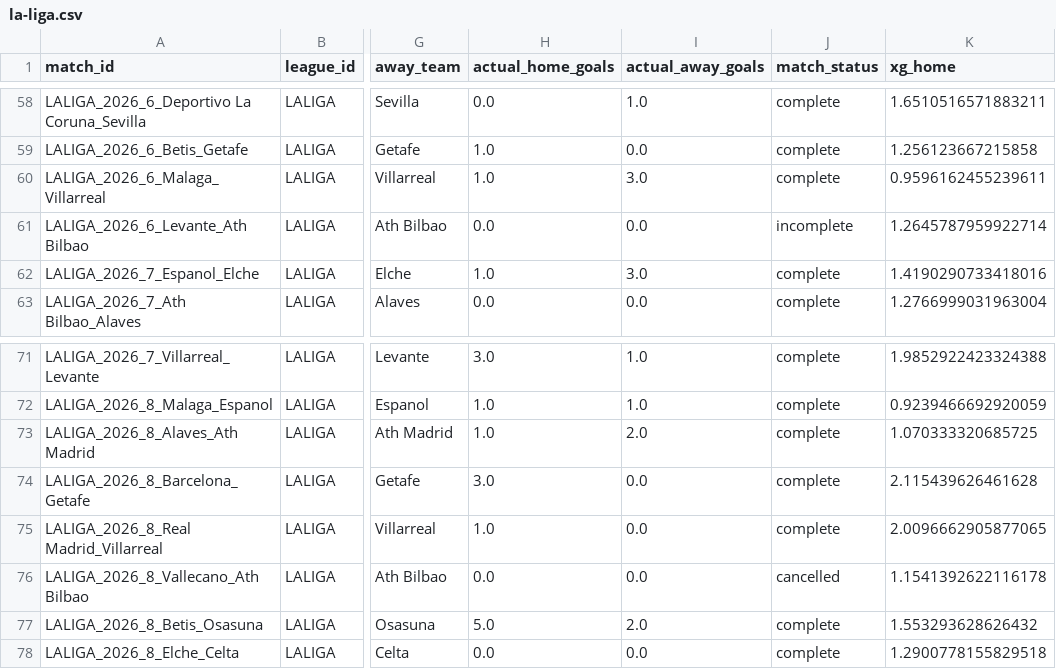
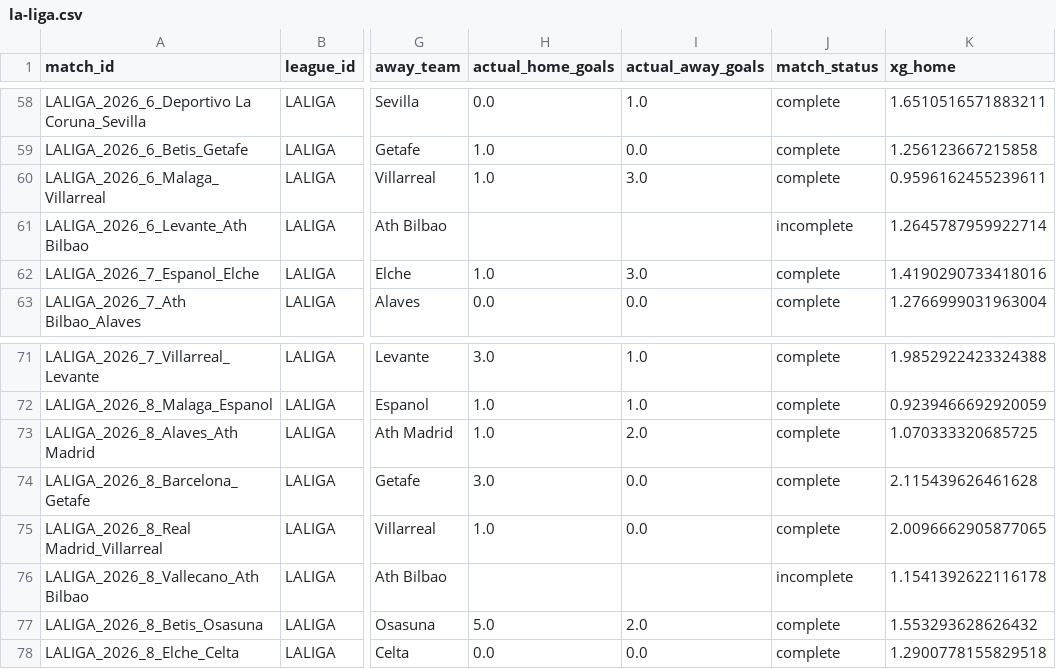
Before and after one commit to inkandinsightart-cpu/football-data, a CSV file: data/la-liga.csv, drawn as a sheet; only a part is shown, gaps mark what is left out; the diff names each change by its address in the sheet, - before the commit and + after, or states it on an @@ line.

Commit message:
Update la-liga.csv

```diff
--- a/data/la-liga.csv
+++ b/data/la-liga.csv
-H61 (actual_home_goals): 0.0
+H61 (actual_home_goals): (empty)
-I61 (actual_away_goals): 0.0
+I61 (actual_away_goals): (empty)
-H76 (actual_home_goals): 0.0
+H76 (actual_home_goals): (empty)
-I76 (actual_away_goals): 0.0
+I76 (actual_away_goals): (empty)
-J76 (match_status): cancelled
+J76 (match_status): incomplete
```
